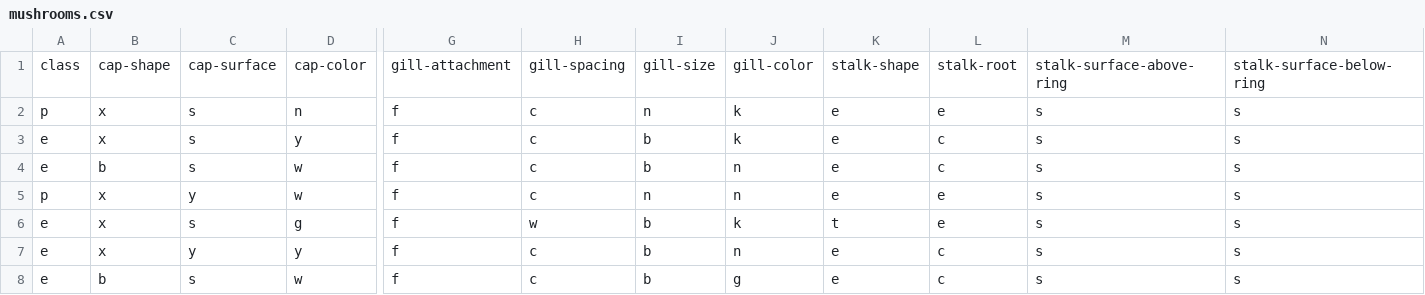
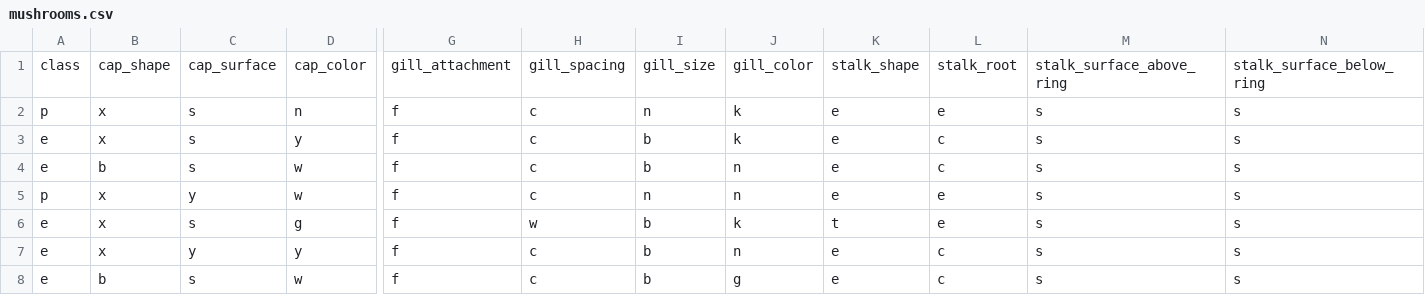
Before and after one commit to tuanvu9981/mushroomBE, a CSV file: mushroomCLSF/datasets/mushrooms.csv, drawn as a sheet; only a part is shown, gaps mark what is left out; the diff covers the shown part only; the diff names each change by its address in the sheet, - before the commit and + after, or states it on an @@ line.

Commit message:
reformat dataset field names

```diff
--- a/mushroomCLSF/datasets/mushrooms.csv
+++ b/mushroomCLSF/datasets/mushrooms.csv
-B1: cap-shape
+B1: cap_shape
-C1: cap-surface
+C1: cap_surface
-D1: cap-color
+D1: cap_color
-G1: gill-attachment
+G1: gill_attachment
-H1: gill-spacing
+H1: gill_spacing
-I1: gill-size
+I1: gill_size
-J1: gill-color
+J1: gill_color
-K1: stalk-shape
+K1: stalk_shape
-L1: stalk-root
+L1: stalk_root
-M1: stalk-surface-above-ring
+M1: stalk_surface_above_ring
-N1: stalk-surface-below-ring
+N1: stalk_surface_below_ring
```
Also changed, not shown: 7 edited cells elsewhere in this file.
